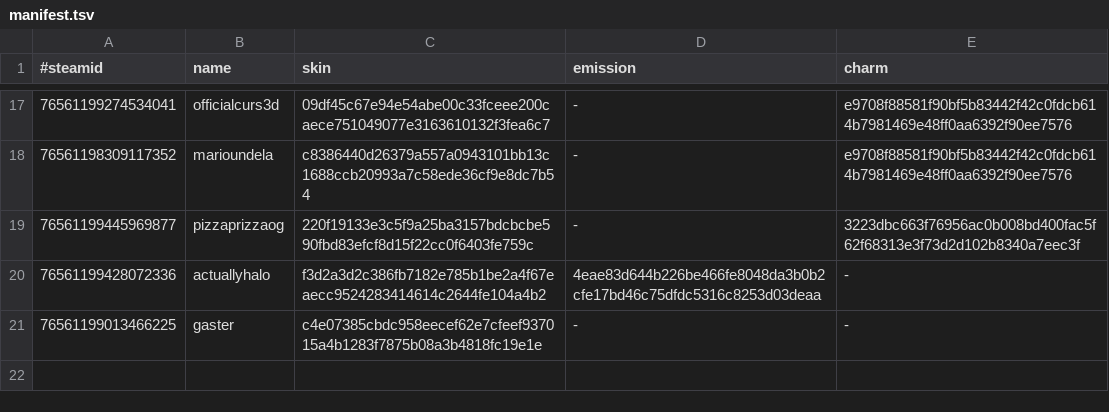
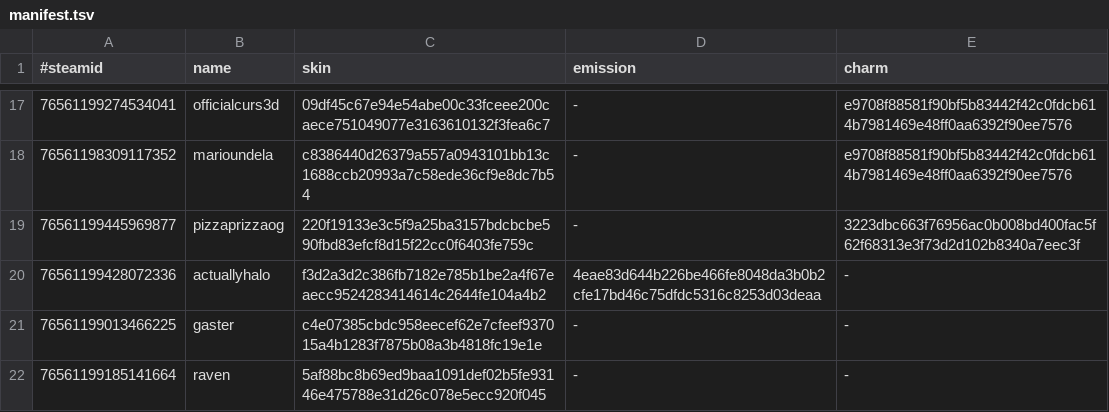
Before and after one commit to d1ll3x3/charm-skins-data, a TSV file: api/manifest.tsv, drawn as a sheet; only a part is shown, gaps mark what is left out.

Commit message:
Update manifest

```diff
--- a/api/manifest.tsv
+++ b/api/manifest.tsv
@@ -21 +21,2 @@
 76561199013466225	gaster	c4e07385cbdc958eecef62e7cfeef937015a4b1283f7875b08a3b4818fc19e1e	-	-
+76561199185141664	raven	5af88bc8b69ed9baa1091def02b5fe93146e475788e31d26c078e5ecc920f045	-	-
```
